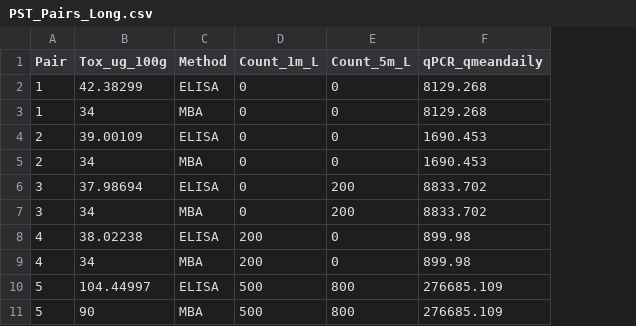
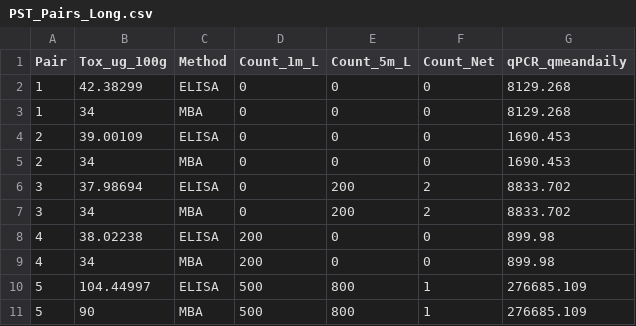
Before and after one commit to julianacornett/hab-detection-methods, a CSV file: Data/PST_Pairs_Long.csv, drawn as a sheet; only a part is shown; the diff names each change by its address in the sheet, - before the commit and + after, or states it on an @@ line.

```diff
--- a/Data/PST_Pairs_Long.csv
+++ b/Data/PST_Pairs_Long.csv
+column F (Count_Net), rows 2-11: 0 | 0 | 0 | 0 | 2 | 2 | 0 | 0 | 1 | 1
```
Also changed, not shown: 4 other files.
